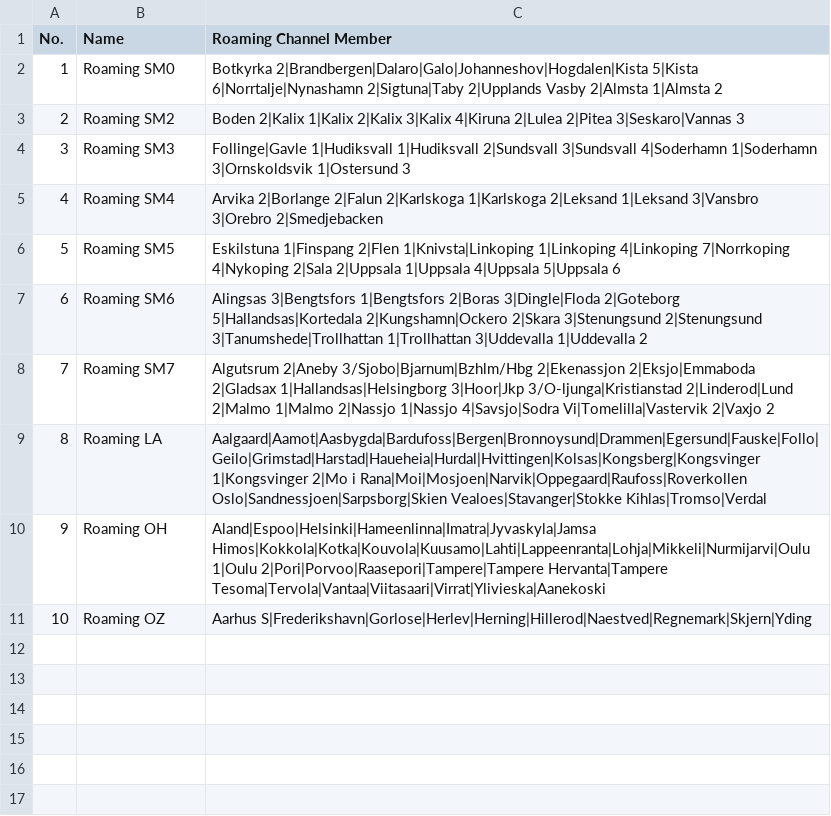
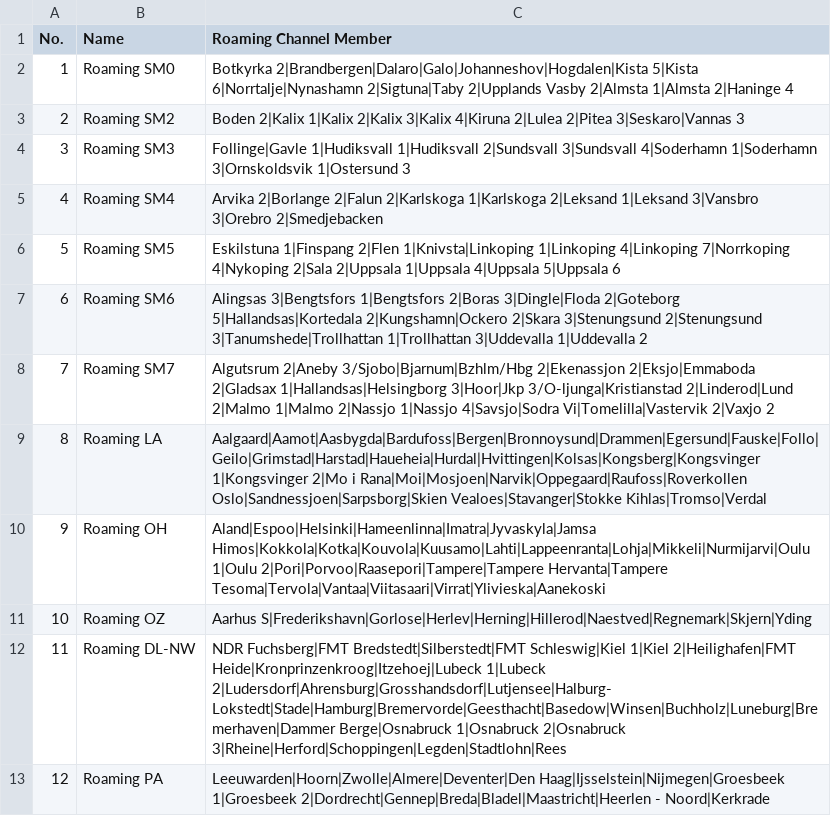
Before and after one commit to sm0rgm/at-d878uv, a CSV file: RoamingZone.CSV, drawn as a sheet.

Commit message:
Haninge 4 + CPS 3.04

```diff
--- a/RoamingZone.CSV
+++ b/RoamingZone.CSV
@@ -1,3 +1,3 @@
 "No.","Name","Roaming Channel Member",
-"1","Roaming SM0","Botkyrka 2|Brandbergen|Dalaro|Galo|Johanneshov|Hogdalen|Kista 5|Kista 6|Norrtalje|Nynashamn 2|Sigtuna|Taby 2|Upplands Vasby 2|Almsta 1|Almsta 2"
+"1","Roaming SM0","Botkyrka 2|Brandbergen|Dalaro|Galo|Johanneshov|Hogdalen|Kista 5|Kista 6|Norrtalje|Nynashamn 2|Sigtuna|Taby 2|Upplands Vasby 2|Almsta 1|Almsta 2|Haninge 4"
 "2","Roaming SM2","Boden 2|Kalix 1|Kalix 2|Kalix 3|Kalix 4|Kiruna 2|Lulea 2|Pitea 3|Seskaro|Vannas 3"
@@ -11 +11,3 @@
 "10","Roaming OZ","Aarhus S|Frederikshavn|Gorlose|Herlev|Herning|Hillerod|Naestved|Regnemark|Skjern|Yding"
+"11","Roaming DL-NW","NDR Fuchsberg|FMT Bredstedt|Silberstedt|FMT Schleswig|Kiel 1|Kiel 2|Heilighafen|FMT Heide|Kronprinzenkroog|Itzehoej|Lubeck 1|Lubeck 2|Ludersdorf|Ahrensburg|Grosshandsdorf|Lutjensee|Halburg-Lokstedt|Stade|Hamburg|Bremervorde|Geesthacht|Basedow|Winsen|Buchholz|Luneburg|Bremerhaven|Dammer Berge|Osnabruck 1|Osnabruck 2|Osnabruck 3|Rheine|Herford|Schoppingen|Legden|Stadtlohn|Rees"
+"12","Roaming PA","Leeuwarden|Hoorn|Zwolle|Almere|Deventer|Den Haag|Ijsselstein|Nijmegen|Groesbeek 1|Groesbeek 2|Dordrecht|Gennep|Breda|Bladel|Maastricht|Heerlen - Noord|Kerkrade"
```
